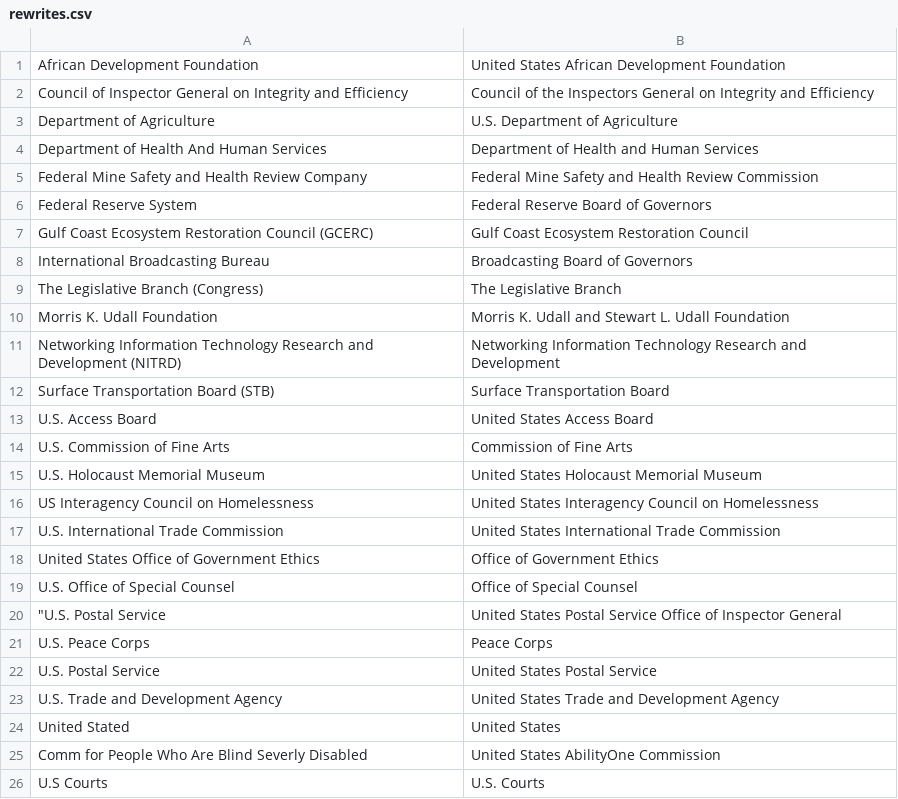
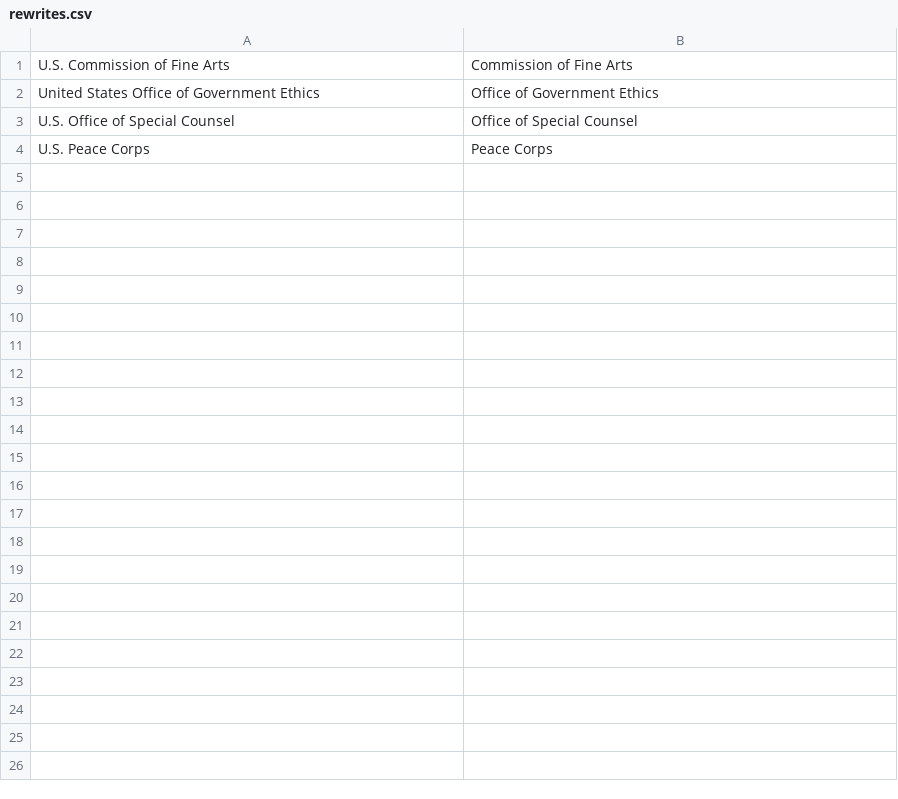
Before and after one commit to cisagov/saver, a CSV file: include/rewrites.csv, drawn as a sheet.

Commit message:
Syncing names in include files to agree with latest cleanup of current-federal.

```diff
--- a/include/rewrites.csv
+++ b/include/rewrites.csv
@@ -1,26 +1,4 @@
-African Development Foundation,United States African Development Foundation
-Council of Inspector General on Integrity and Efficiency,Council of the Inspectors General on Integrity and Efficiency
-Department of Agriculture,U.S. Department of Agriculture
-Department of Health And Human Services,Department of Health and Human Services
-Federal Mine Safety and Health Review Company,Federal Mine Safety and Health Review Commission
-Federal Reserve System,Federal Reserve Board of Governors
-Gulf Coast Ecosystem Restoration Council (GCERC),Gulf Coast Ecosystem Restoration Council
-International Broadcasting Bureau,Broadcasting Board of Governors
-The Legislative Branch (Congress),The Legislative Branch
-Morris K. Udall Foundation,Morris K. Udall and Stewart L. Udall Foundation
-Networking Information Technology Research and Development (NITRD),Networking Information Technology Research and Development
-Surface Transportation Board (STB),Surface Transportation Board
-U.S. Access Board,United States Access Board
 U.S. Commission of Fine Arts,Commission of Fine Arts
-U.S. Holocaust Memorial Museum,United States Holocaust Memorial Museum
-US Interagency Council on Homelessness,United States Interagency Council on Homelessness
-U.S. International Trade Commission,United States International Trade Commission
 United States Office of Government Ethics,Office of Government Ethics
 U.S. Office of Special Counsel,Office of Special Counsel
-"""U.S. Postal Service",United States Postal Service Office of Inspector General
 U.S. Peace Corps,Peace Corps
-U.S. Postal Service,United States Postal Service
-U.S. Trade and Development Agency,United States Trade and Development Agency
-United Stated,United States
-Comm for People Who Are Blind Severly Disabled,United States AbilityOne Commission
-U.S Courts,U.S. Courts
```
